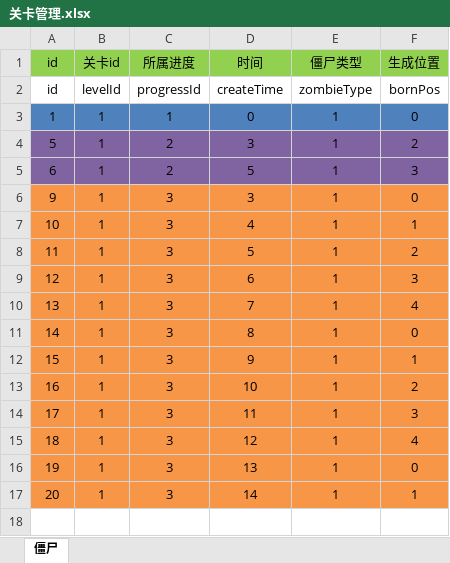
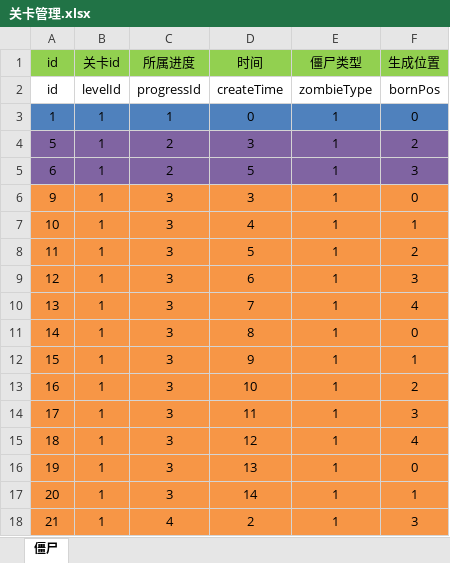
Before and after one commit to KarlSatre1/PVZTest, an Excel workbook: Assets/Editor/关卡管理.xlsx, sheet 僵尸, drawn as a sheet; values as stored, in another font and other column widths than the file's, no borders; the diff names each change by its address in the sheet, - before the commit and + after, or states it on an @@ line.

```diff
--- a/Assets/Editor/关卡管理.xlsx (sheet 僵尸)
+++ b/Assets/Editor/关卡管理.xlsx (sheet 僵尸)
+row 18: 21 | 1 | 4 | 2 | 1 | 3
```
Also changed, not shown: 5 other files.
